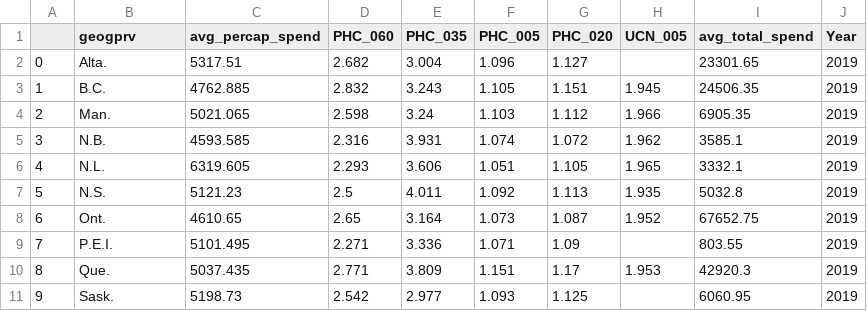
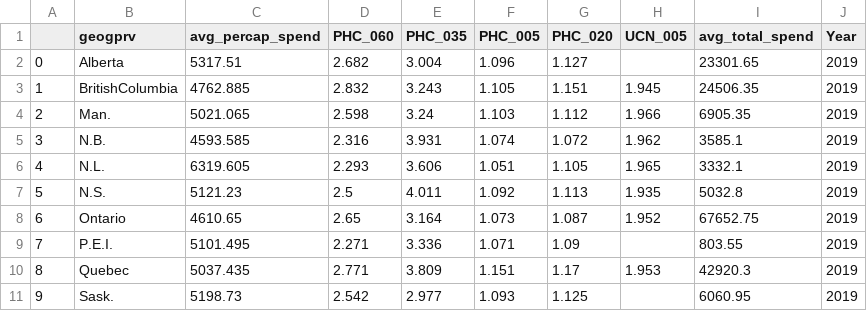
Before and after one commit to RibbitsM/368-research-proj, a CSV file: Data/Clean/nhexandcchs.csv, drawn as a sheet.

```diff
--- a/Data/Clean/nhexandcchs.csv
+++ b/Data/Clean/nhexandcchs.csv
@@ -1,4 +1,4 @@
 ,geogprv,avg_percap_spend,PHC_060,PHC_035,PHC_005,PHC_020,UCN_005,avg_total_spend,Year
-0,Alta.,5317.51,2.682,3.004,1.096,1.127,,23301.65,2019
-1,B.C.,4762.885,2.832,3.243,1.105,1.151,1.945,24506.35,2019
+0,Alberta,5317.51,2.682,3.004,1.096,1.127,,23301.65,2019
+1,BritishColumbia,4762.885,2.832,3.243,1.105,1.151,1.945,24506.35,2019
 2,Man.,5021.065,2.598,3.24,1.103,1.112,1.966,6905.35,2019
@@ -7,5 +7,5 @@
 5,N.S.,5121.23,2.5,4.011,1.092,1.113,1.935,5032.8,2019
-6,Ont.,4610.65,2.65,3.164,1.073,1.087,1.952,67652.75,2019
+6,Ontario,4610.65,2.65,3.164,1.073,1.087,1.952,67652.75,2019
 7,P.E.I.,5101.495,2.271,3.336,1.071,1.09,,803.55,2019
-8,Que.,5037.435,2.771,3.809,1.151,1.17,1.953,42920.3,2019
+8,Quebec,5037.435,2.771,3.809,1.151,1.17,1.953,42920.3,2019
 9,Sask.,5198.73,2.542,2.977,1.093,1.125,,6060.95,2019
```
Also changed, not shown: 2 other files.
